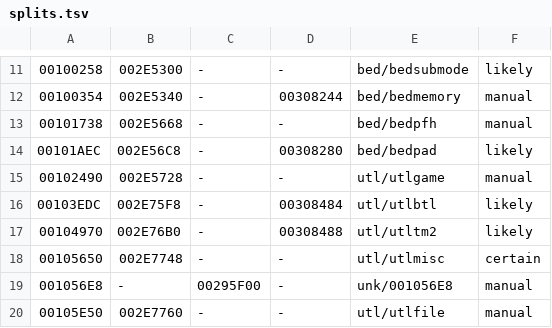
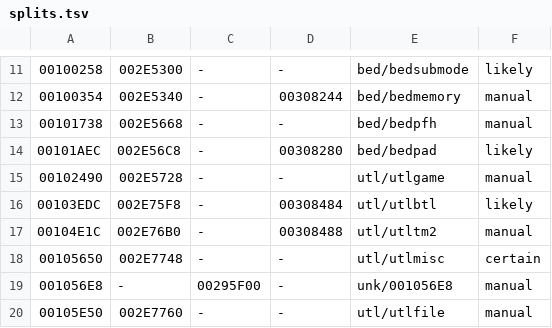
Before and after one commit to notmanrivera/ruleofrose-decomp, a TSV file: config/splits.tsv, drawn as a sheet; only a part is shown, gaps mark what is left out; the diff names each change by its address in the sheet, - before the commit and + after, or states it on an @@ line.

```diff
--- a/config/splits.tsv
+++ b/config/splits.tsv
-A17: 00104970
+A17: 00104E1C
-F17: likely
+F17: manual
```
Also changed, not shown: config/splits_manual.tsv, 4 other files.
